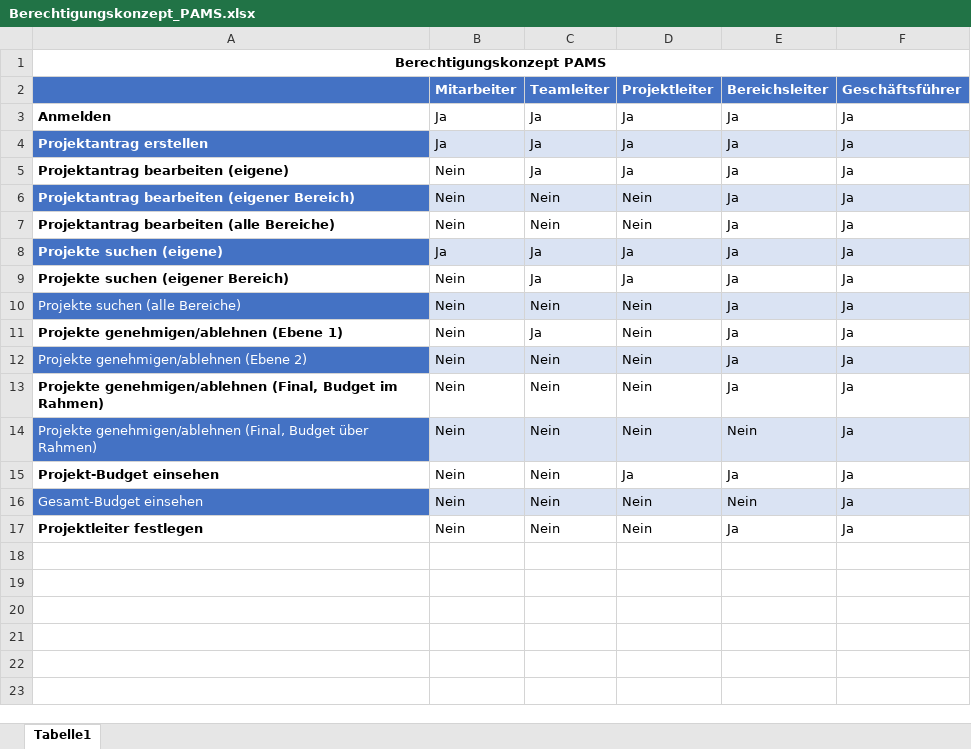
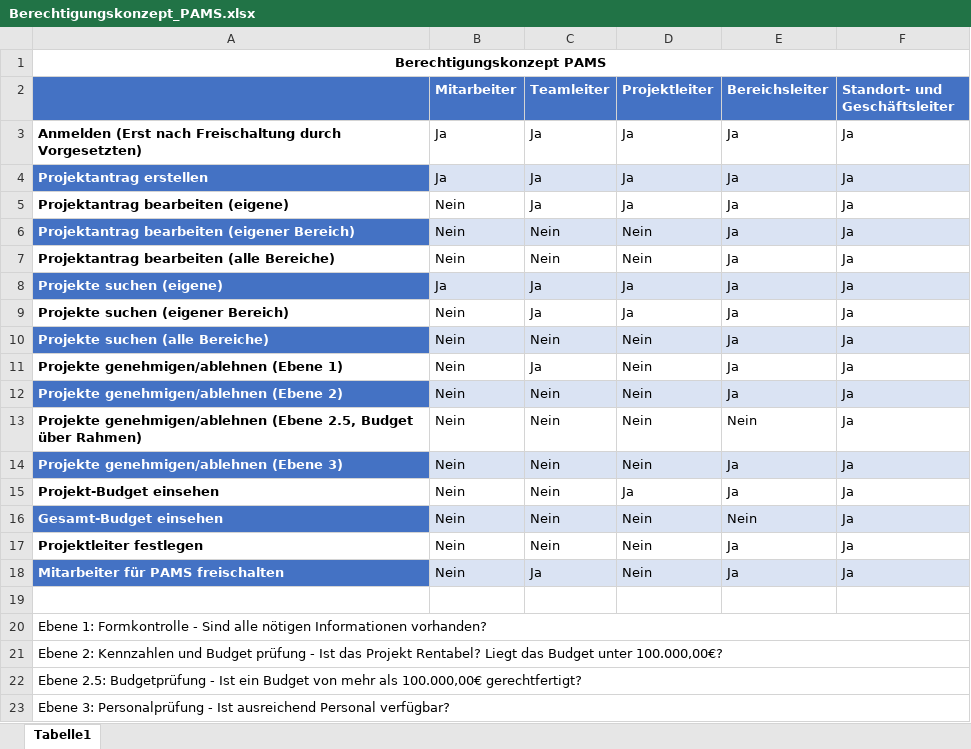
Before and after one commit to Masterarth/PM, an Excel workbook: documents/backend/Berechtigungskonzept_PAMS.xlsx, sheet Tabelle1, drawn as a sheet; values as stored, in another font and other column widths than the file's, no borders; the diff names each change by its address in the sheet, - before the commit and + after, or states it on an @@ line.

Commit message:
- Berechtigungskonzept hinzugefügt - EPKs aktualsiert - UseCase aktualsiert - Systemübersichten hinzugefügt - Pflichtenheft aktualsiert

```diff
--- a/documents/backend/Berechtigungskonzept_PAMS.xlsx (sheet Tabelle1)
+++ b/documents/backend/Berechtigungskonzept_PAMS.xlsx (sheet Tabelle1)
-F2: Geschäftsführer
+F2: Standort- und Geschäftsleiter
-A3: Anmelden
+A3: Anmelden (Erst nach Freischaltung durch Vorgesetzten)
-A10 bold: off
+A10 bold: on
-A12 bold: off
+A12 bold: on
-A13: Projekte genehmigen/ablehnen (Final, Budget im Rahmen)
+A13: Projekte genehmigen/ablehnen (Ebene 2.5, Budget über Rahmen)
-E13 (Bereichsleiter): Ja
+E13 (Bereichsleiter): Nein
-A14: Projekte genehmigen/ablehnen (Final, Budget über Rahmen)
+A14: Projekte genehmigen/ablehnen (Ebene 3)
-A14 bold: off
+A14 bold: on
-E14 (Bereichsleiter): Nein
+E14 (Bereichsleiter): Ja
-A16 bold: off
+A16 bold: on
+row 18: Mitarbeiter für PAMS freischalten | Nein | Ja | Nein | Ja | Ja
+row 19: (empty)
+row 20: Ebene 1: Formkontrolle - Sind alle nötigen Informationen vorhanden?
+row 21: Ebene 2: Kennzahlen und Budget prüfung - Ist das Projekt Rentabel? Liegt das Budget unter 100.000,00€?
+row 22: Ebene 2.5: Budgetprüfung - Ist ein Budget von mehr als 100.000,00€ gerechtfertigt?
+row 23: Ebene 3: Personalprüfung - Ist ausreichend Personal verfügbar?
```
Also changed, not shown: 12 other files.
